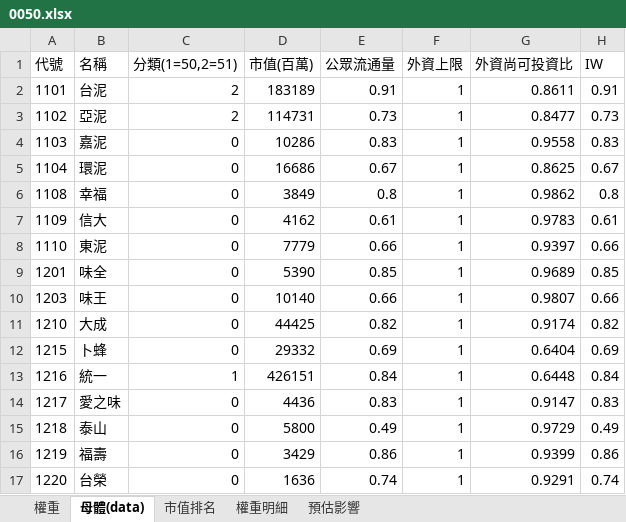
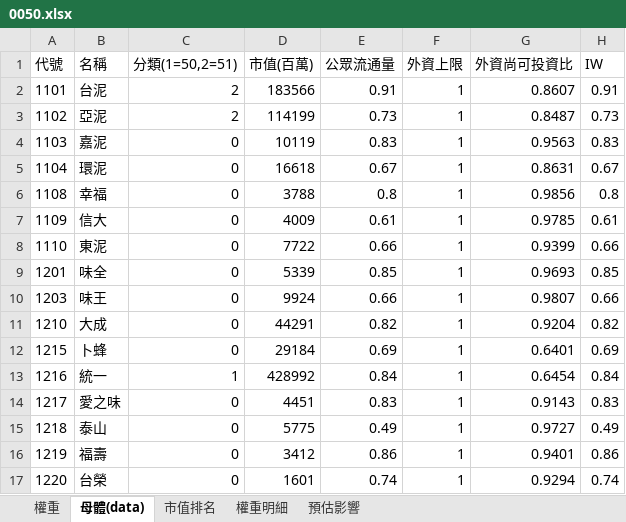
Before and after one commit to Jagon7/jagon-space-station, an Excel workbook: data/rebalance/pred/0050.xlsx, sheet 母體(data), drawn as a sheet; only a part is shown; values as stored, in another font and other column widths than the file's, no borders; the diff covers the shown part only; the diff names each change by its address in the sheet, - before the commit and + after, or states it on an @@ line.

```diff
--- a/data/rebalance/pred/0050.xlsx (sheet 母體(data))
+++ b/data/rebalance/pred/0050.xlsx (sheet 母體(data))
-D2 (市值(百萬)): 183189
+D2 (市值(百萬)): 183566
-G2 (外資尚可投資比): 0.8611
+G2 (外資尚可投資比): 0.8607
-D3 (市值(百萬)): 114731
+D3 (市值(百萬)): 114199
-G3 (外資尚可投資比): 0.8477
+G3 (外資尚可投資比): 0.8487
-D4 (市值(百萬)): 10286
+D4 (市值(百萬)): 10119
-G4 (外資尚可投資比): 0.9558
+G4 (外資尚可投資比): 0.9563
-D5 (市值(百萬)): 16686
+D5 (市值(百萬)): 16618
-G5 (外資尚可投資比): 0.8625
+G5 (外資尚可投資比): 0.8631
-D6 (市值(百萬)): 3849
+D6 (市值(百萬)): 3788
-G6 (外資尚可投資比): 0.9862
+G6 (外資尚可投資比): 0.9856
-D7 (市值(百萬)): 4162
+D7 (市值(百萬)): 4009
-G7 (外資尚可投資比): 0.9783
+G7 (外資尚可投資比): 0.9785
-D8 (市值(百萬)): 7779
+D8 (市值(百萬)): 7722
-G8 (外資尚可投資比): 0.9397
+G8 (外資尚可投資比): 0.9399
-D9 (市值(百萬)): 5390
+D9 (市值(百萬)): 5339
-G9 (外資尚可投資比): 0.9689
+G9 (外資尚可投資比): 0.9693
-D10 (市值(百萬)): 10140
+D10 (市值(百萬)): 9924
-D11 (市值(百萬)): 44425
+D11 (市值(百萬)): 44291
-G11 (外資尚可投資比): 0.9174
+G11 (外資尚可投資比): 0.9204
-D12 (市值(百萬)): 29332
+D12 (市值(百萬)): 29184
-G12 (外資尚可投資比): 0.6404
+G12 (外資尚可投資比): 0.6401
-D13 (市值(百萬)): 426151
+D13 (市值(百萬)): 428992
-G13 (外資尚可投資比): 0.6448
+G13 (外資尚可投資比): 0.6454
-D14 (市值(百萬)): 4436
+D14 (市值(百萬)): 4451
-G14 (外資尚可投資比): 0.9147
+G14 (外資尚可投資比): 0.9143
-D15 (市值(百萬)): 5800
+D15 (市值(百萬)): 5775
-G15 (外資尚可投資比): 0.9729
+G15 (外資尚可投資比): 0.9727
-D16 (市值(百萬)): 3429
+D16 (市值(百萬)): 3412
-G16 (外資尚可投資比): 0.9399
+G16 (外資尚可投資比): 0.9401
-D17 (市值(百萬)): 1636
+D17 (市值(百萬)): 1601
-G17 (外資尚可投資比): 0.9291
+G17 (外資尚可投資比): 0.9294
```
Also changed, not shown: 1 added row and 1923 edited cells elsewhere in this sheet, sheet 市值排名, sheet 權重, sheet 預估影響, sheet 權重明細, data/rebalance/pred/0051.xlsx, data/rebalance/pred/0056.xlsx, 18 other files.
